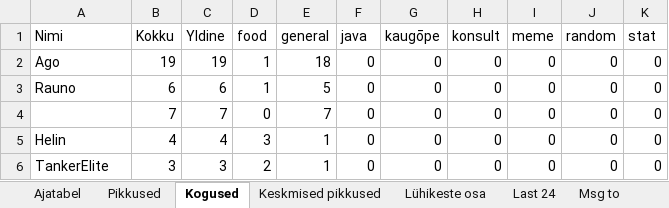
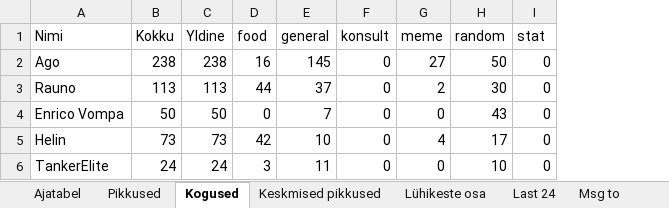
Before and after one commit to kallejre/discord-stats, an Excel workbook: Java/stats.xlsx, sheet Kogused, drawn as a sheet; only a part is shown; values as stored, in another font and other column widths than the file's, no borders; removed rows and columns are numbered as before the commit, all else as after; the diff covers the shown part only; the diff names each change by its address in the sheet, - before the commit and + after, or states it on an @@ line.

```diff
--- a/Java/stats.xlsx (sheet Kogused)
+++ b/Java/stats.xlsx (sheet Kogused)
-column F (java), rows 2-6: all 0
-column G (kaugōpe), rows 2-6: all 0
-B2 (Kokku): 19
+B2 (Kokku): 238
-C2 (Yldine): 19
+C2 (Yldine): 238
-D2 (food): 1
+D2 (food): 16
-E2 (general): 18
+E2 (general): 145
-G2 (meme): 0
+G2 (meme): 27
-H2 (random): 0
+H2 (random): 50
-B3 (Kokku): 6
+B3 (Kokku): 113
-C3 (Yldine): 6
+C3 (Yldine): 113
-D3 (food): 1
+D3 (food): 44
-E3 (general): 5
+E3 (general): 37
-G3 (meme): 0
+G3 (meme): 2
-H3 (random): 0
+H3 (random): 30
-A4 (Nimi): (empty)
+A4 (Nimi): Enrico Vompa
-B4 (Kokku): 7
+B4 (Kokku): 50
-C4 (Yldine): 7
+C4 (Yldine): 50
-H4 (random): 0
+H4 (random): 43
-B5 (Kokku): 4
+B5 (Kokku): 73
-C5 (Yldine): 4
+C5 (Yldine): 73
-D5 (food): 3
+D5 (food): 42
-E5 (general): 1
+E5 (general): 10
-G5 (meme): 0
+G5 (meme): 4
-H5 (random): 0
+H5 (random): 17
-B6 (Kokku): 3
+B6 (Kokku): 24
-C6 (Yldine): 3
+C6 (Yldine): 24
-D6 (food): 2
+D6 (food): 3
-E6 (general): 1
+E6 (general): 11
-H6 (random): 0
+H6 (random): 10
```
Also changed, not shown: 17 added rows and 18 edited cells elsewhere in this sheet, sheet Ajatabel, sheet Last 24, sheet Msg to, sheet Pikkused, sheet Keskmised pikkused, sheet Msg to 2, 2 more sheets, 38 other files.
